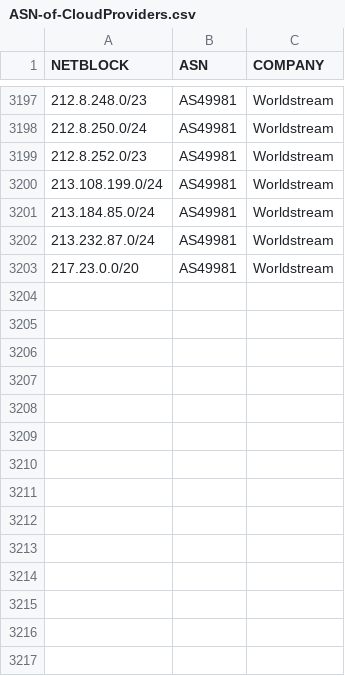
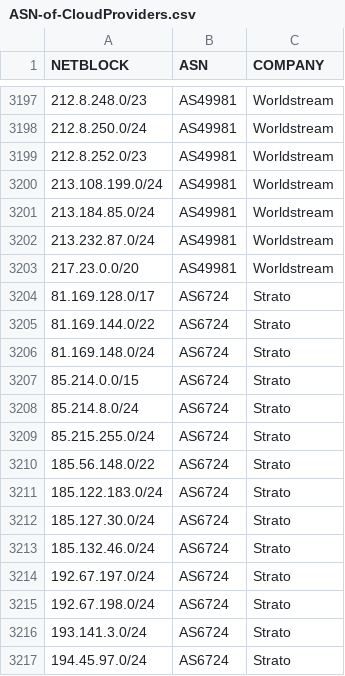
Before and after one commit to KustoKing/SentinelWatchlists, a CSV file: ASN-of-CloudProviders.csv, drawn as a sheet; only a part is shown, gaps mark what is left out; the diff names each change by its address in the sheet, - before the commit and + after, or states it on an @@ line.

Commit message:
Update ASN-of-CloudProviders.csv

```diff
--- a/ASN-of-CloudProviders.csv
+++ b/ASN-of-CloudProviders.csv
+row 3204: 81.169.128.0/17 | AS6724 | Strato
+row 3205: 81.169.144.0/22 | AS6724 | Strato
+row 3206: 81.169.148.0/24 | AS6724 | Strato
+row 3207: 85.214.0.0/15 | AS6724 | Strato
+row 3208: 85.214.8.0/24 | AS6724 | Strato
+row 3209: 85.215.255.0/24 | AS6724 | Strato
+row 3210: 185.56.148.0/22 | AS6724 | Strato
+row 3211: 185.122.183.0/24 | AS6724 | Strato
+row 3212: 185.127.30.0/24 | AS6724 | Strato
+row 3213: 185.132.46.0/24 | AS6724 | Strato
+row 3214: 192.67.197.0/24 | AS6724 | Strato
+row 3215: 192.67.198.0/24 | AS6724 | Strato
+row 3216: 193.141.3.0/24 | AS6724 | Strato
+row 3217: 194.45.97.0/24 | AS6724 | Strato
```
